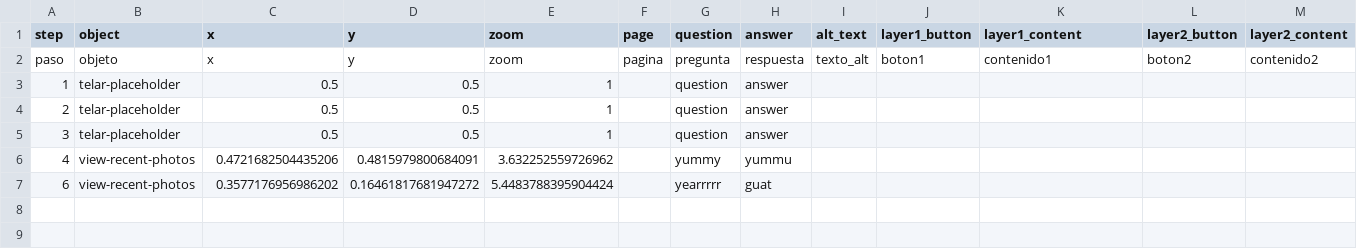
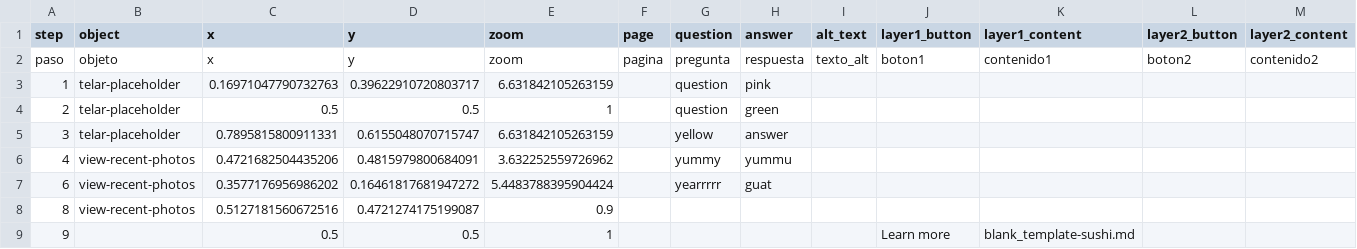
Before and after one commit to ivonne-tech/slayslayslay, a CSV file: telar-content/spreadsheets/blank_template.csv, drawn as a sheet; only a part is shown; rows hold the shown columns only; the diff names each change by its address in the sheet, - before the commit and + after, or states it on an @@ line.

Commit message:
Publish site
Published via Telar Compositor

```diff
--- a/telar-content/spreadsheets/blank_template.csv
+++ b/telar-content/spreadsheets/blank_template.csv
-C3 (x): 0.5
+C3 (x): 0.16971047790732763
-D3 (y): 0.5
+D3 (y): 0.39622910720803717
-E3 (zoom): 1
+E3 (zoom): 6.631842105263159
-H3 (answer): answer
+H3 (answer): pink
-H4 (answer): answer
+H4 (answer): green
-C5 (x): 0.5
+C5 (x): 0.7895815800911331
-D5 (y): 0.5
+D5 (y): 0.6155048070715747
-E5 (zoom): 1
+E5 (zoom): 6.631842105263159
-G5 (question): question
+G5 (question): yellow
+row 8: 8 | view-recent-photos | 0.5127181560672516 | 0.4721274175199087 | 0.9
+row 9: 9 |  | 0.5 | 0.5 | 1 |  |  |  |  | Learn more | blank_template-sushi.md
```
Also changed, not shown: 3 other files.
